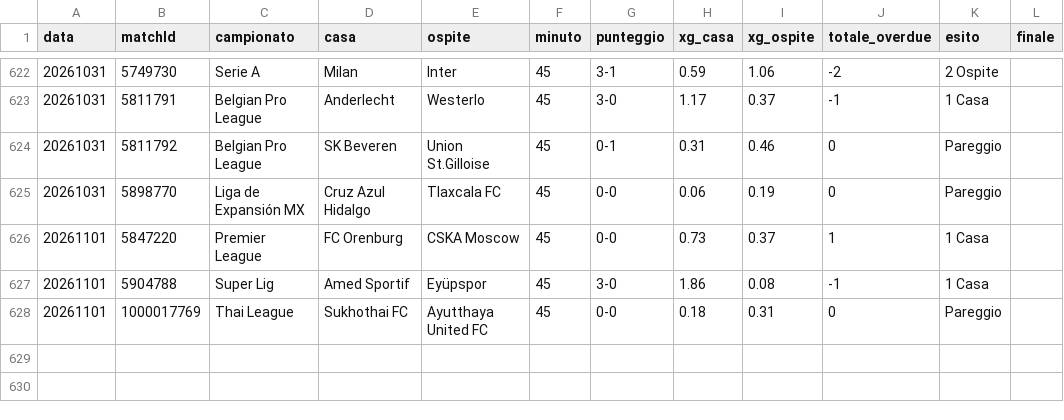
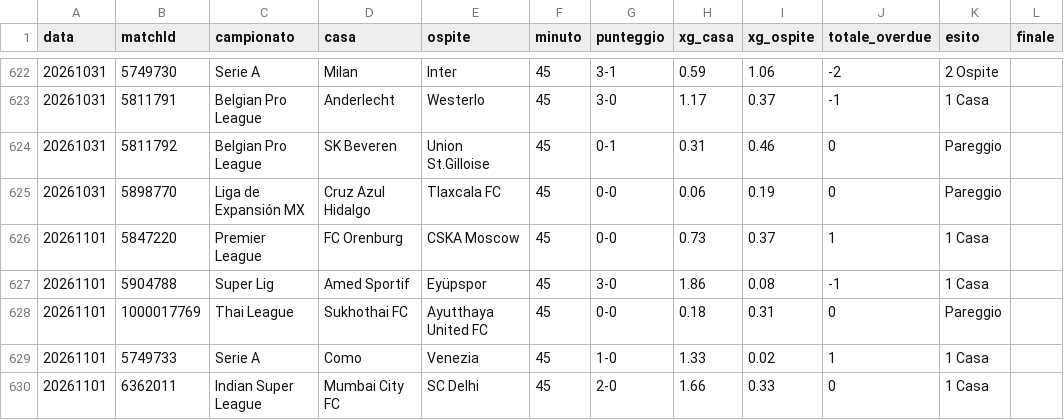
Before and after one commit to edbass1/xg-overdue-live, a CSV file: storico.csv, drawn as a sheet; only a part is shown, gaps mark what is left out.

```diff
--- a/storico.csv
+++ b/storico.csv
@@ -628 +628,3 @@ data;matchId;campionato;casa;ospite;minuto;punteggio;xg_casa;xg_ospite;totale_ov
 20261101;1000017769;Thai League;Sukhothai FC;Ayutthaya United FC;45;0-0;0.18;0.31;0;Pareggio;
+20261101;5749733;Serie A;Como;Venezia;45;1-0;1.33;0.02;1;1 Casa;
+20261101;6362011;Indian Super League;Mumbai City FC;SC Delhi;45;2-0;1.66;0.33;0;1 Casa;
```
Also changed, not shown: 3 other files.
